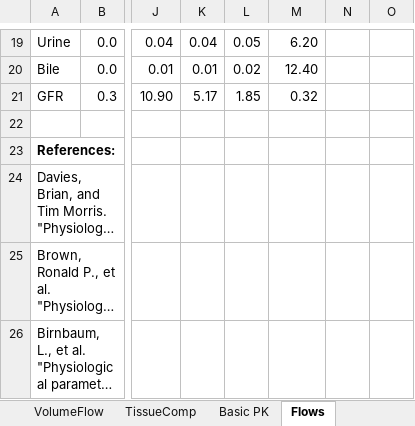
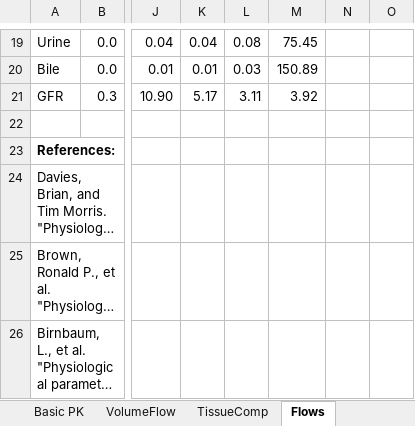
Before and after one commit to USEPA/CompTox-ExpoCast-httk, an Excel workbook: pkdata.xlsx, sheet Flows, drawn as a sheet; only a part is shown, gaps mark what is left out; long unchanged cells end in …; values as stored, in another font and other column widths than the file's, no borders; the diff covers the shown part only; the diff names each change by its address in the sheet, - before the commit and + after, or states it on an @@ line.

```diff
--- a/pkdata.xlsx (sheet Flows)
+++ b/pkdata.xlsx (sheet Flows)
@@ sheet tab order changed: Basic PK | VolumeFlow | TissueComp | Flows @@
-L19: 0.05
+L19: 0.08
-M19: 6.20
+M19: 75.45
-L20: 0.02
+L20: 0.03
-M20: 12.40
+M20: 150.89
-L21: 1.85
+L21: 3.11
-M21: 0.32
+M21: 3.92
```
Also changed, not shown: 31 edited cells elsewhere in this sheet, sheet Average Properties Calc, sheet VolumeFlow, sheet Average Properties, sheet Percent BW, formulas that keep their value, 1 other file.
